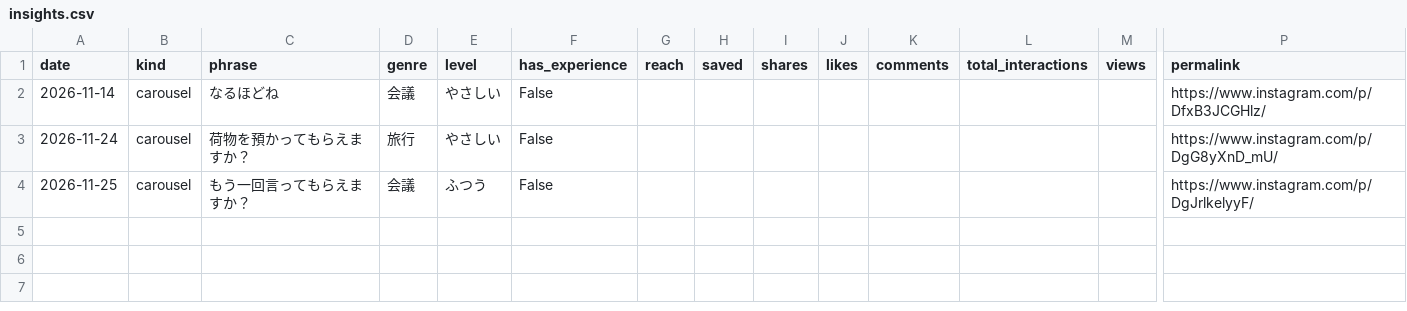
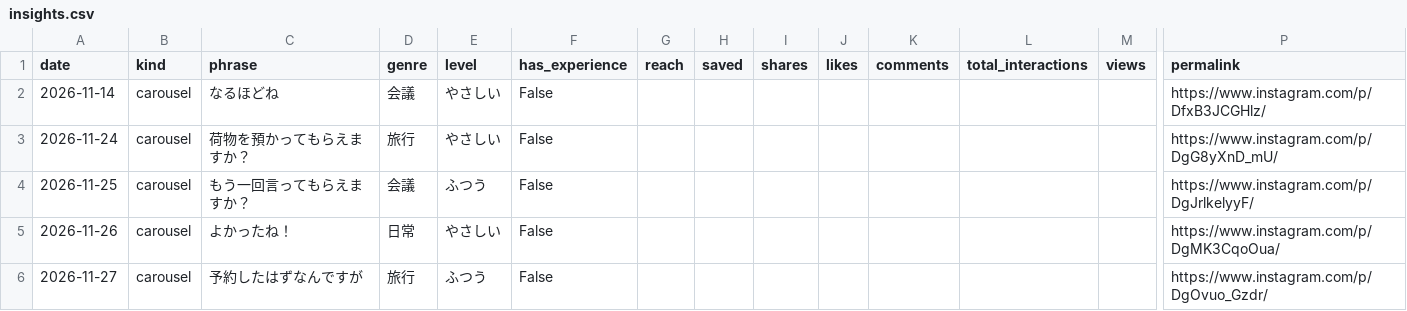
Before and after one commit to porkun30-arch/daily-english-insta, a CSV file: analytics/insights.csv, drawn as a sheet; only a part is shown, gaps mark what is left out; rows hold the shown columns only; the diff names each change by its address in the sheet, - before the commit and + after, or states it on an @@ line.

```diff
--- a/analytics/insights.csv
+++ b/analytics/insights.csv
+row 5: 2026-11-26 | carousel | よかったね！ | 日常 | やさしい | False |  |  |  |  |  |  |  | https://www.instagram.com/p/DgMK3CqoOua/
+row 6: 2026-11-27 | carousel | 予約したはずなんですが | 旅行 | ふつう | False |  |  |  |  |  |  |  | https://www.instagram.com/p/DgOvuo_Gzdr/
```
Also changed, not shown: 2 other files.
